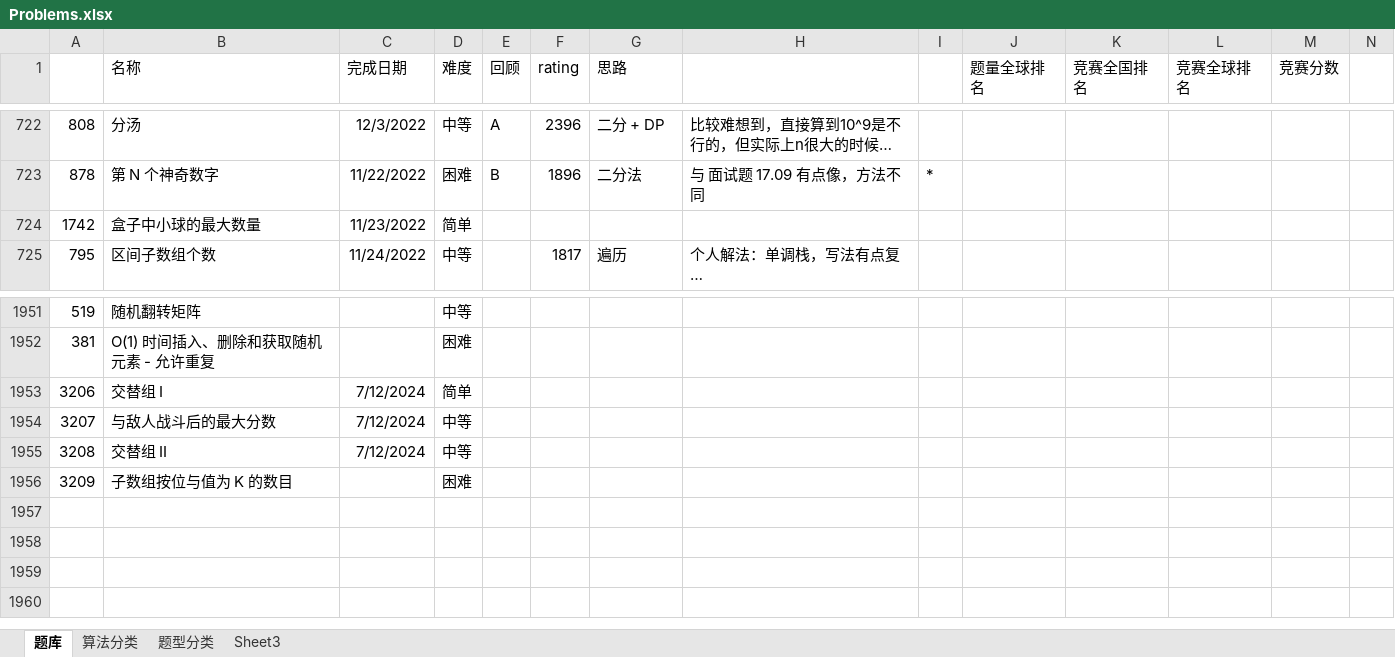
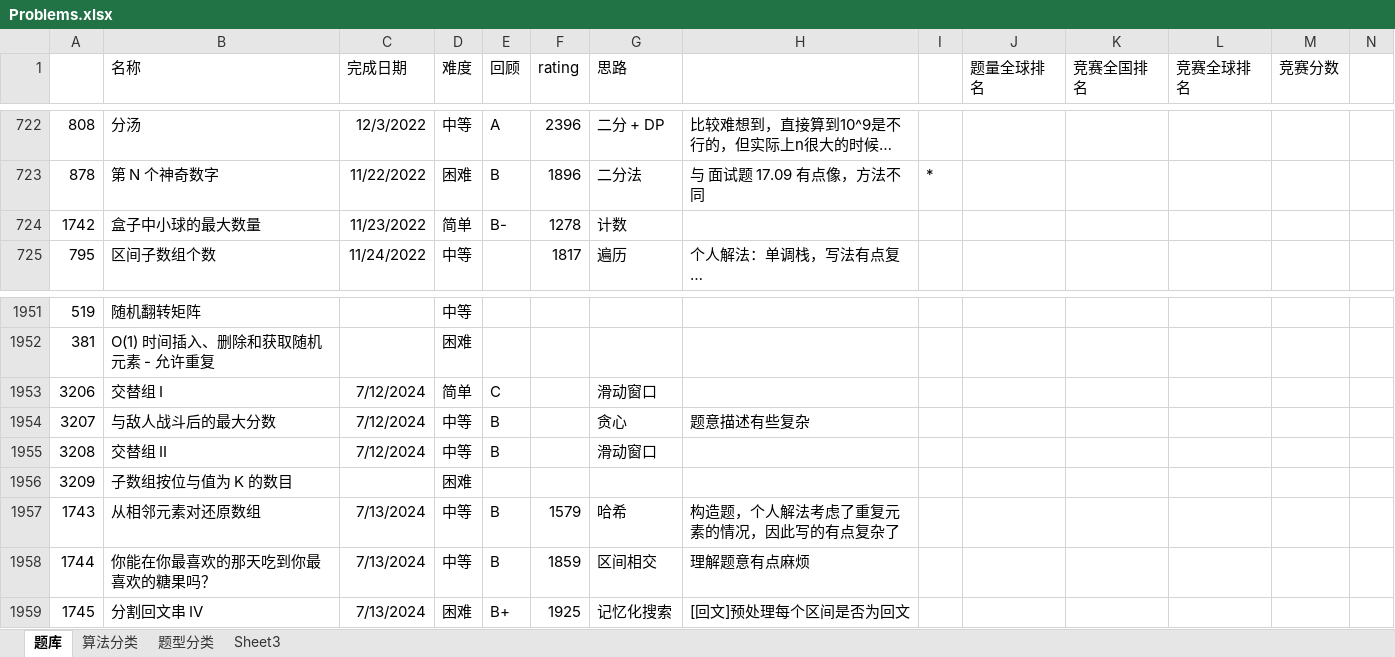
Before and after one commit to wangsun39/leetcode, an Excel workbook: Problems.xlsx, sheet 题库, drawn as a sheet; only a part is shown, gaps mark what is left out; long unchanged cells end in …; values as stored, in another font and other column widths than the file's, no borders; charts and pictures not drawn; the diff names each change by its address in the sheet, - before the commit and + after, or states it on an @@ line.

```diff
--- a/Problems.xlsx (sheet 题库)
+++ b/Problems.xlsx (sheet 题库)
-E724 (回顾): (empty)
+E724 (回顾): B-
-F724 (rating): (empty)
+F724 (rating): 1278
-G724 (思路): (empty)
+G724 (思路): 计数
-E1953 (回顾): (empty)
+E1953 (回顾): C
-G1953 (思路): (empty)
+G1953 (思路): 滑动窗口
-E1954:E1955 (回顾): (empty)
+E1954:E1955 (回顾): B
-G1954 (思路): (empty)
+G1954 (思路): 贪心
-H1954: (empty)
+H1954: 题意描述有些复杂
-G1955 (思路): (empty)
+G1955 (思路): 滑动窗口
+row 1957: 1743 | 从相邻元素对还原数组 | 7/13/2024 | 中等 | B | 1579 | 哈希 | 构造题，个人解法考虑了重复元素的情况，因此写的有点复杂了
+row 1958: 1744 | 你能在你最喜欢的那天吃到你最喜欢的糖果吗？ | 7/13/2024 | 中等 | B | 1859 | 区间相交 | 理解题意有点麻烦
+row 1959: 1745 | 分割回文串 IV | 7/13/2024 | 困难 | B+ | 1925 | 记忆化搜索 | [回文]预处理每个区间是否为回文
```
Also changed, not shown: 6 other files.
